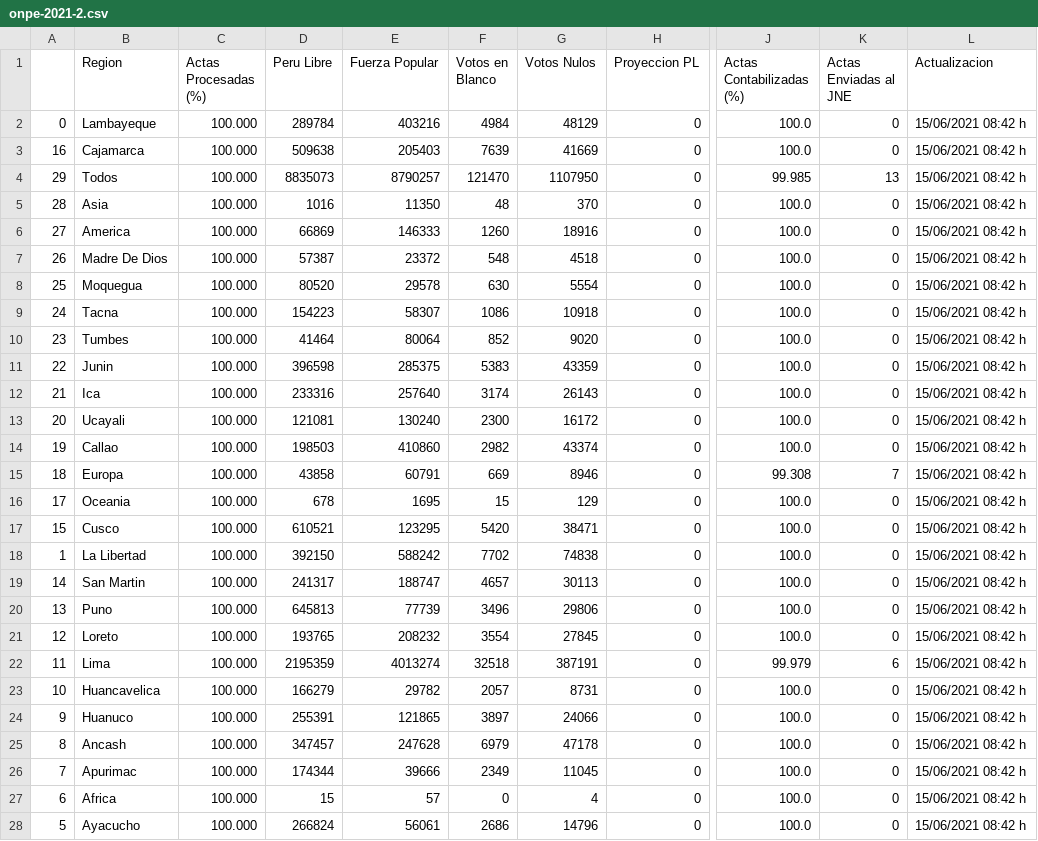
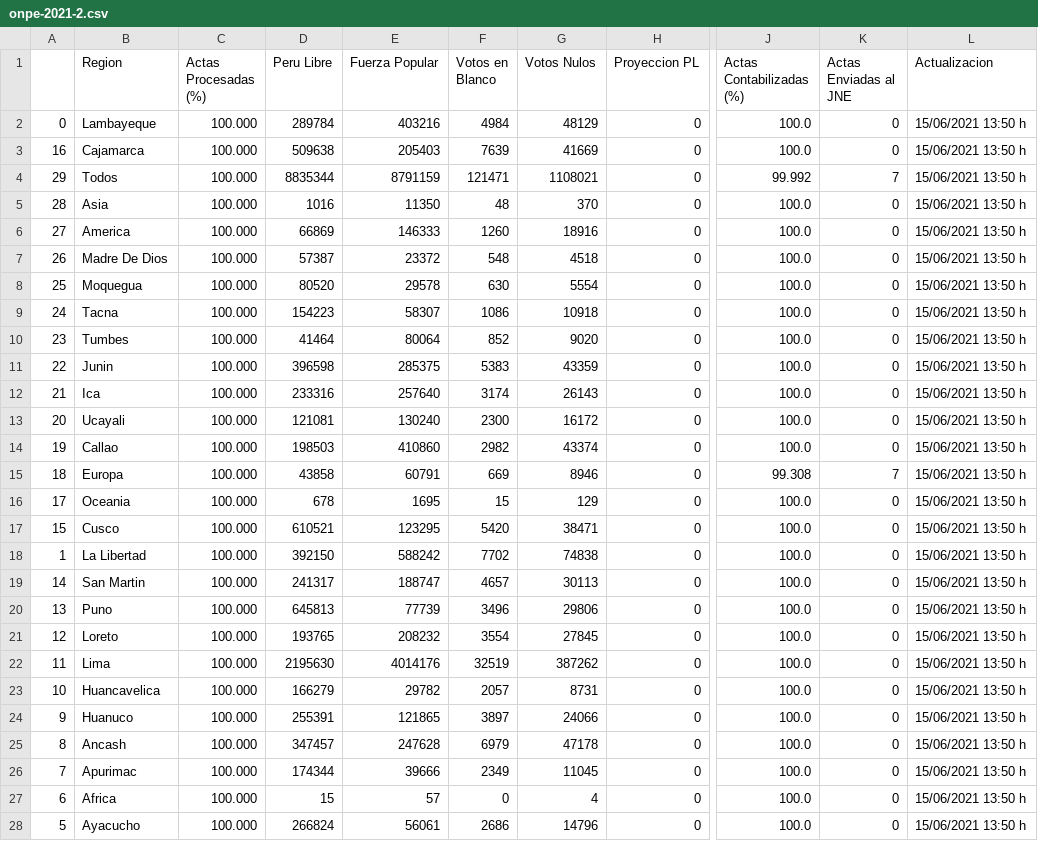
Before and after one commit to MarcoAlvarez/cvd-pe-data, a CSV file: others/onpe-2021-2.csv, drawn as a sheet; only a part is shown, gaps mark what is left out; the diff covers the shown part only; the diff names each change by its address in the sheet, - before the commit and + after, or states it on an @@ line.

Commit message:
2021/06/15 15:21

```diff
--- a/others/onpe-2021-2.csv
+++ b/others/onpe-2021-2.csv
-L2:L28 (Actualizacion): 15/06/2021 08:42 h
+L2:L28 (Actualizacion): 15/06/2021 13:50 h
-D4 (Peru Libre): 8835073
+D4 (Peru Libre): 8835344
-E4 (Fuerza Popular): 8790257
+E4 (Fuerza Popular): 8791159
-F4 (Votos en Blanco): 121470
+F4 (Votos en Blanco): 121471
-G4 (Votos Nulos): 1107950
+G4 (Votos Nulos): 1108021
-J4 (Actas Contabilizadas (%)): 99.985
+J4 (Actas Contabilizadas (%)): 99.992
-K4 (Actas Enviadas al JNE): 13
+K4 (Actas Enviadas al JNE): 7
-D22 (Peru Libre): 2195359
+D22 (Peru Libre): 2195630
-E22 (Fuerza Popular): 4013274
+E22 (Fuerza Popular): 4014176
-F22 (Votos en Blanco): 32518
+F22 (Votos en Blanco): 32519
-G22 (Votos Nulos): 387191
+G22 (Votos Nulos): 387262
-J22 (Actas Contabilizadas (%)): 99.979
+J22 (Actas Contabilizadas (%)): 100.0
-K22 (Actas Enviadas al JNE): 6
+K22 (Actas Enviadas al JNE): 0
```
Also changed, not shown: 4 edited cells elsewhere in this file.
